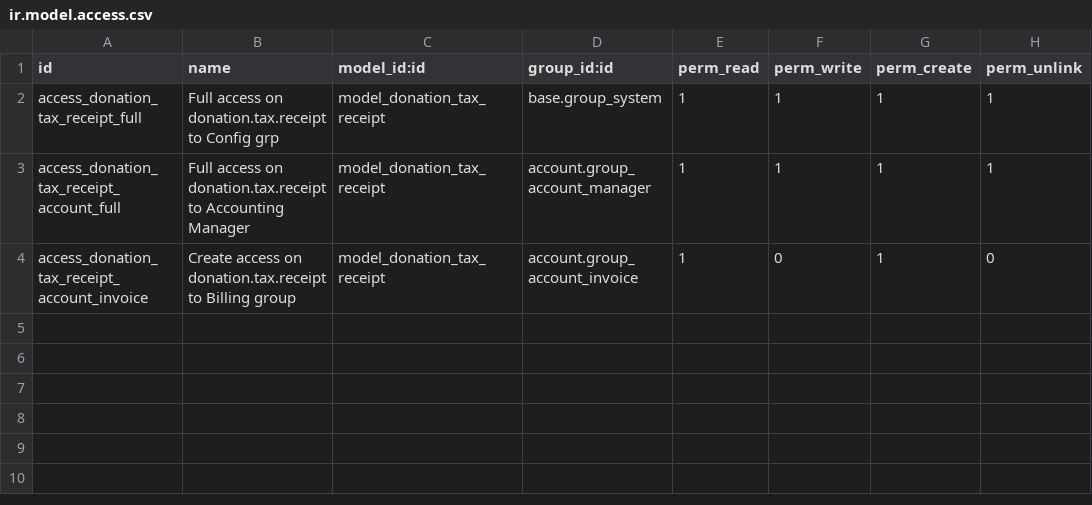
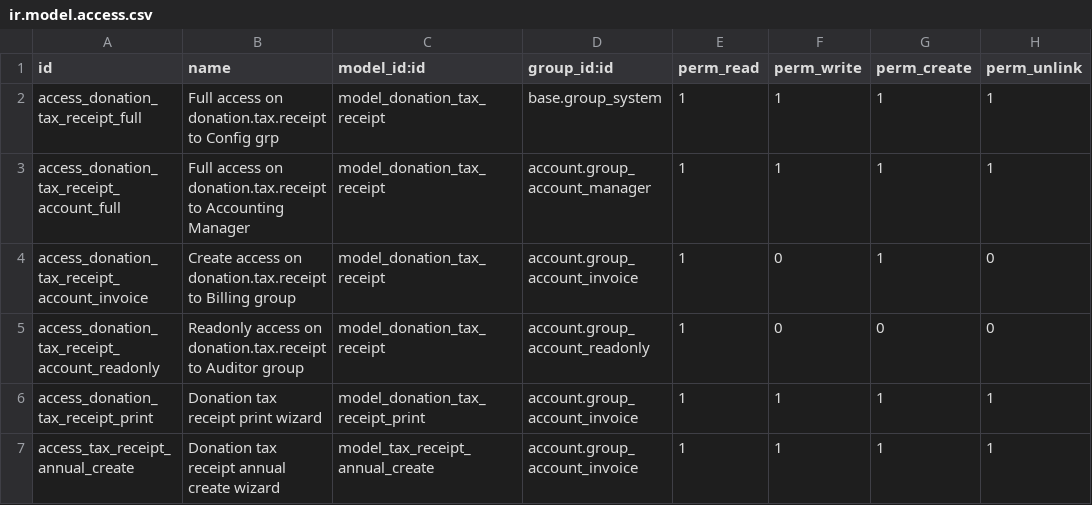
Before and after one commit to OCA/donation, a CSV file: donation_base/security/ir.model.access.csv, drawn as a sheet; the diff names each change by its address in the sheet, - before the commit and + after, or states it on an @@ line.

Commit message:
[MIG] donation_base from v13 to v14

```diff
--- a/donation_base/security/ir.model.access.csv
+++ b/donation_base/security/ir.model.access.csv
+row 5: access_donation_tax_receipt_account_readonly | Readonly access on donation.tax.receipt to Auditor group | model_donation_tax_receipt | account.group_account_readonly | 1 | 0 | 0 | 0
+row 6: access_donation_tax_receipt_print | Donation tax receipt print wizard | model_donation_tax_receipt_print | account.group_account_invoice | 1 | 1 | 1 | 1
+row 7: access_tax_receipt_annual_create | Donation tax receipt annual create wizard | model_tax_receipt_annual_create | account.group_account_invoice | 1 | 1 | 1 | 1
```
Also changed, not shown: 22 other files.
